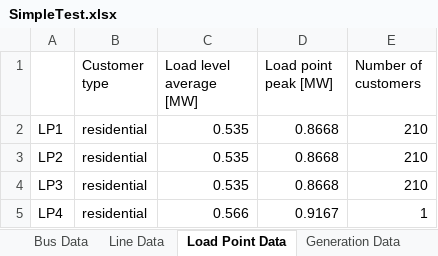
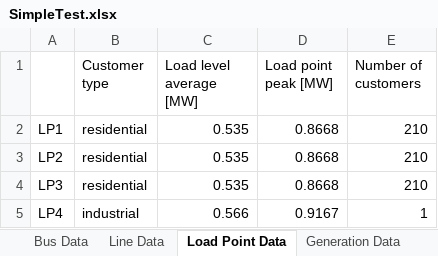
Before and after one commit to SondreAaberg/RELRAD-software, an Excel workbook: SimpleTest.xlsx, sheet Load Point Data, drawn as a sheet; values as stored, in another font and other column widths than the file's, no borders; the diff names each change by its address in the sheet, - before the commit and + after, or states it on an @@ line.

```diff
--- a/SimpleTest.xlsx (sheet Load Point Data)
+++ b/SimpleTest.xlsx (sheet Load Point Data)
-B5 (Customer type): residential
+B5 (Customer type): industrial
```
Also changed, not shown: sheet Backup Feeders, sheet Generation Data, 6 other files.
